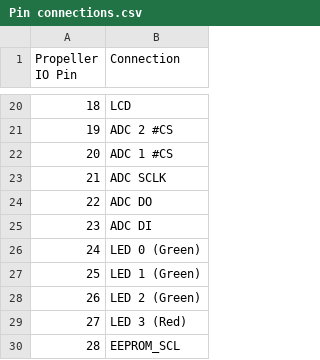
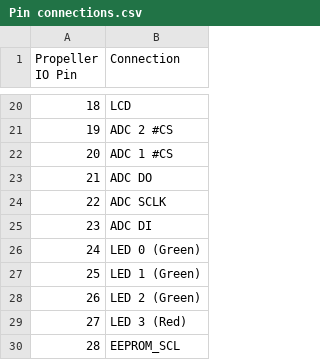
Before and after one commit to HuskieRobotics/HuskieBoardPublic, a CSV file: projects/RoboRio/RoboRioExpansionBoard/Pin connections.csv, drawn as a sheet; only a part is shown, gaps mark what is left out.

```diff
--- a/projects/RoboRio/RoboRioExpansionBoard/Pin connections.csv
+++ b/projects/RoboRio/RoboRioExpansionBoard/Pin connections.csv
@@ -22,4 +22,4 @@ Propeller IO Pin,Connection
 20,ADC 1 #CS
-21,ADC SCLK
-22,ADC DO
+21,ADC DO
+22,ADC SCLK
 23,ADC DI
```
Also changed, not shown: 2 other files.
